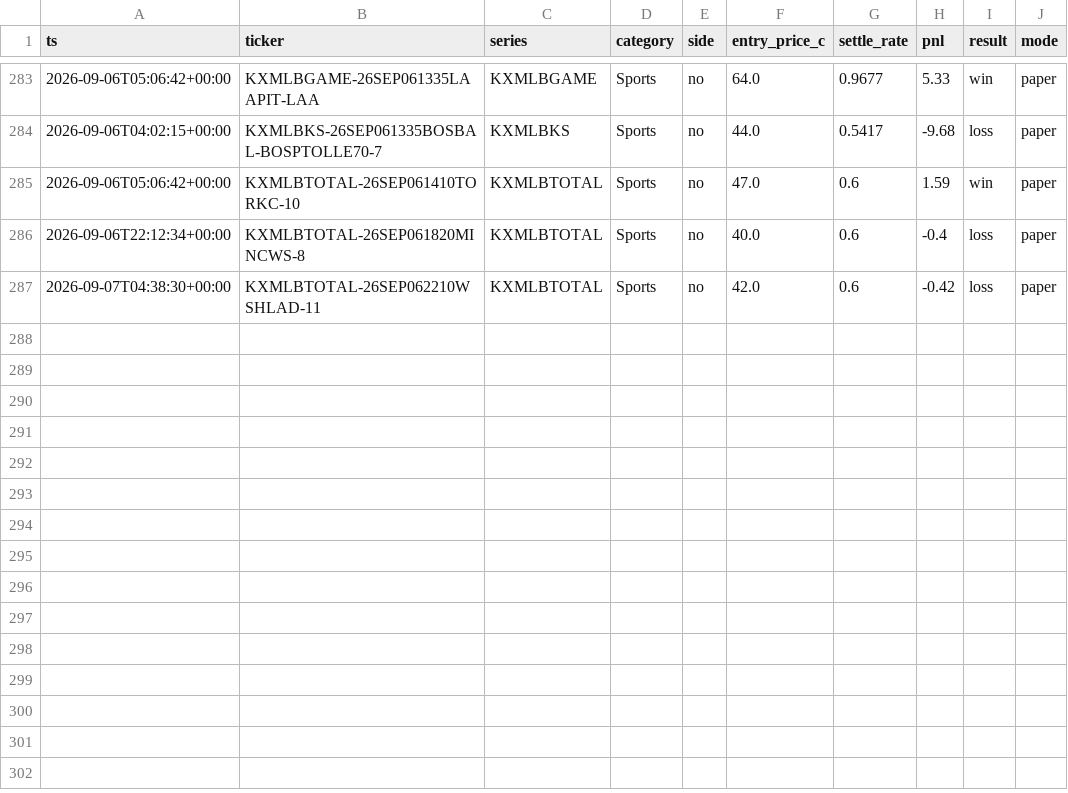
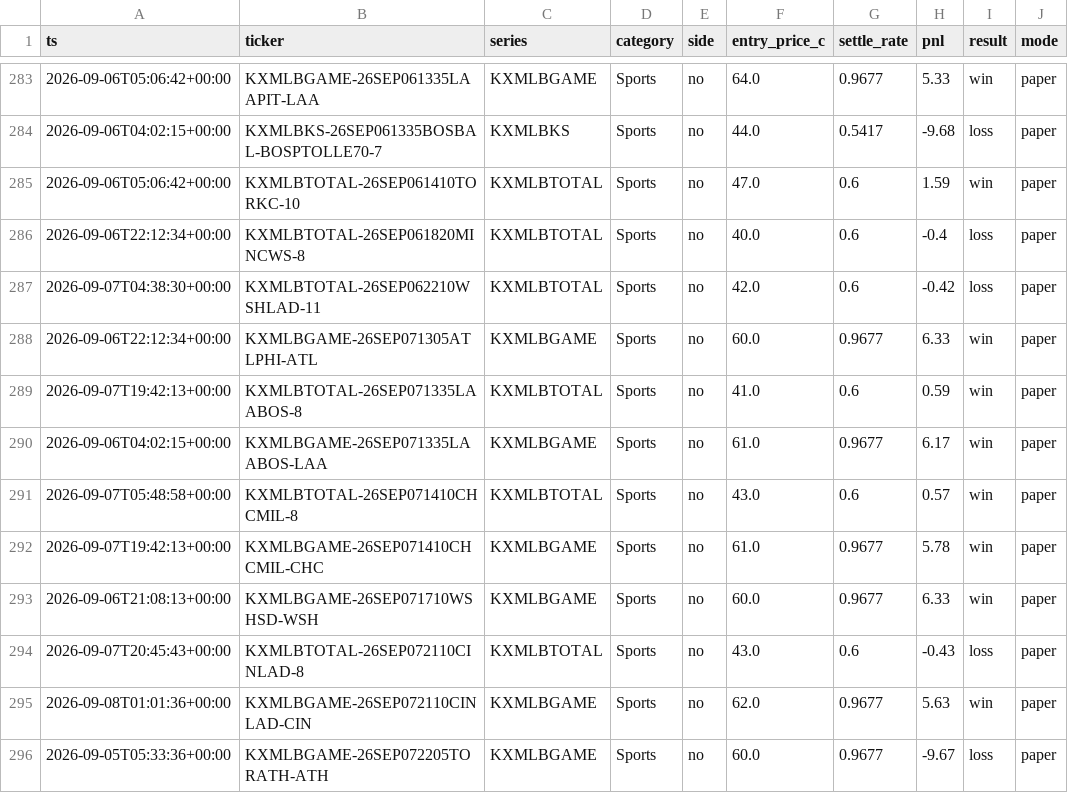
Before and after one commit to cashlabnj/cashlab-prediction-edge, a CSV file: scorecard/dist/trades.csv, drawn as a sheet; only a part is shown, gaps mark what is left out.

Commit message:
auto: regenerate scorecard 2026-09-08T10:01Z

```diff
--- a/scorecard/dist/trades.csv
+++ b/scorecard/dist/trades.csv
@@ -287 +287,10 @@ ts,ticker,series,category,side,entry_price_c,settle_rate,pnl,result,mode
 2026-09-07T04:38:30+00:00,KXMLBTOTAL-26SEP062210WSHLAD-11,KXMLBTOTAL,Sports,no,42.0,0.6,-0.42,loss,paper
+2026-09-06T22:12:34+00:00,KXMLBGAME-26SEP071305ATLPHI-ATL,KXMLBGAME,Sports,no,60.0,0.9677,6.33,win,paper
+2026-09-07T19:42:13+00:00,KXMLBTOTAL-26SEP071335LAABOS-8,KXMLBTOTAL,Sports,no,41.0,0.6,0.59,win,paper
+2026-09-06T04:02:15+00:00,KXMLBGAME-26SEP071335LAABOS-LAA,KXMLBGAME,Sports,no,61.0,0.9677,6.17,win,paper
+2026-09-07T05:48:58+00:00,KXMLBTOTAL-26SEP071410CHCMIL-8,KXMLBTOTAL,Sports,no,43.0,0.6,0.57,win,paper
+2026-09-07T19:42:13+00:00,KXMLBGAME-26SEP071410CHCMIL-CHC,KXMLBGAME,Sports,no,61.0,0.9677,5.78,win,paper
+2026-09-06T21:08:13+00:00,KXMLBGAME-26SEP071710WSHSD-WSH,KXMLBGAME,Sports,no,60.0,0.9677,6.33,win,paper
+2026-09-07T20:45:43+00:00,KXMLBTOTAL-26SEP072110CINLAD-8,KXMLBTOTAL,Sports,no,43.0,0.6,-0.43,loss,paper
+2026-09-08T01:01:36+00:00,KXMLBGAME-26SEP072110CINLAD-CIN,KXMLBGAME,Sports,no,62.0,0.9677,5.63,win,paper
+2026-09-05T05:33:36+00:00,KXMLBGAME-26SEP072205TORATH-ATH,KXMLBGAME,Sports,no,60.0,0.9677,-9.67,loss,paper
```
Also changed, not shown: 5 other files.
